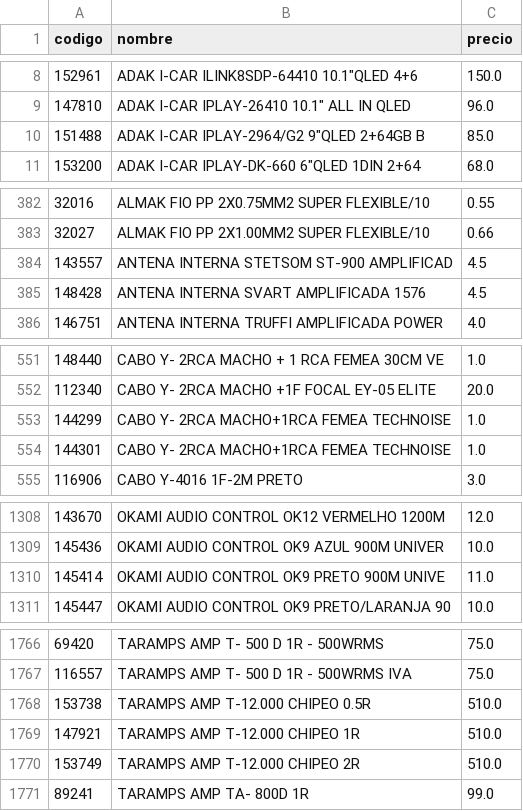
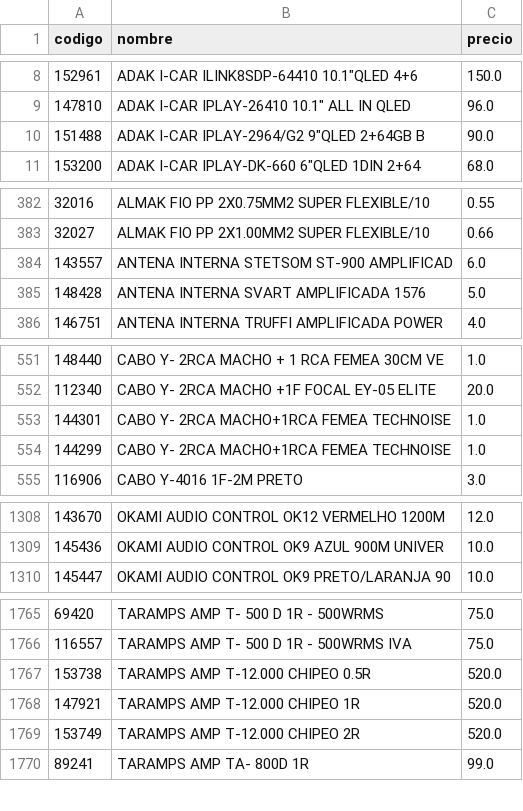
Before and after one commit to Gabrieluz1985/monitor-senki, a CSV file: productos_anterior.csv, drawn as a sheet; only a part is shown, gaps mark what is left out; the diff covers the shown part only.

```diff
--- a/productos_anterior.csv
+++ b/productos_anterior.csv
@@ -9,3 +9,3 @@
 147810,"ADAK I-CAR IPLAY-26410 10.1"" ALL IN QLED",96.0
-151488,"ADAK I-CAR IPLAY-2964/G2 9""QLED 2+64GB B",85.0
+151488,"ADAK I-CAR IPLAY-2964/G2 9""QLED 2+64GB B",90.0
 153200,"ADAK I-CAR IPLAY-DK-660 6""QLED 1DIN 2+64",68.0
@@ -383,4 +383,4 @@
 32027,ALMAK FIO PP 2X1.00MM2 SUPER FLEXIBLE/10,0.66
-143557,ANTENA INTERNA STETSOM ST-900 AMPLIFICAD,4.5
-148428,ANTENA INTERNA SVART AMPLIFICADA 1576,4.5
+143557,ANTENA INTERNA STETSOM ST-900 AMPLIFICAD,6.0
+148428,ANTENA INTERNA SVART AMPLIFICADA 1576,5.0
 146751,ANTENA INTERNA TRUFFI AMPLIFICADA POWER,4.0
@@ -552,4 +552,4 @@
 112340,CABO Y- 2RCA MACHO +1F FOCAL EY-05 ELITE,20.0
-144299,CABO Y- 2RCA MACHO+1RCA FEMEA TECHNOISE,1.0
 144301,CABO Y- 2RCA MACHO+1RCA FEMEA TECHNOISE,1.0
+144299,CABO Y- 2RCA MACHO+1RCA FEMEA TECHNOISE,1.0
 116906,CABO Y-4016 1F-2M PRETO,3.0
@@ -1309,3 +1309,2 @@
 145436,OKAMI AUDIO CONTROL OK9 AZUL 900M UNIVER,10.0
-145414,OKAMI AUDIO CONTROL OK9 PRETO 900M UNIVE,11.0
 145447,OKAMI AUDIO CONTROL OK9 PRETO/LARANJA 90,10.0
@@ -1767,5 +1766,5 @@
 116557,TARAMPS AMP T- 500 D 1R - 500WRMS IVA,75.0
-153738,TARAMPS AMP T-12.000 CHIPEO 0.5R,510.0
-147921,TARAMPS AMP T-12.000 CHIPEO 1R,510.0
-153749,TARAMPS AMP T-12.000 CHIPEO 2R,510.0
+153738,TARAMPS AMP T-12.000 CHIPEO 0.5R,520.0
+147921,TARAMPS AMP T-12.000 CHIPEO 1R,520.0
+153749,TARAMPS AMP T-12.000 CHIPEO 2R,520.0
 89241,TARAMPS AMP TA- 800D 1R,99.0
```
Also changed, not shown: 3 moved rows and 1 edited cell elsewhere in this file.
